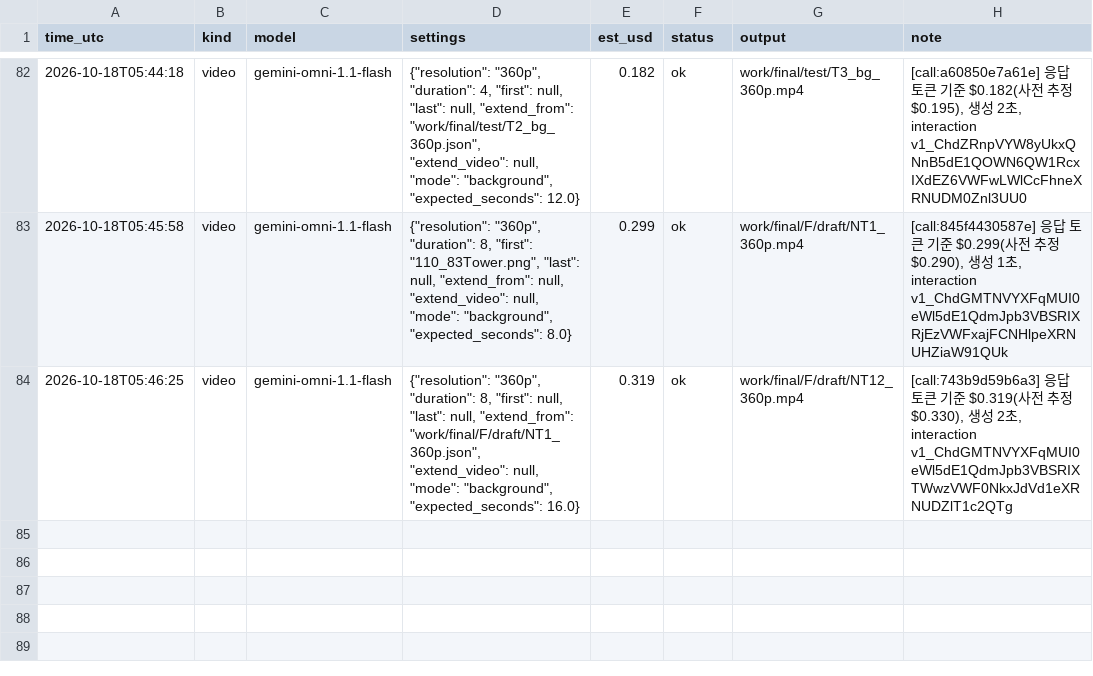
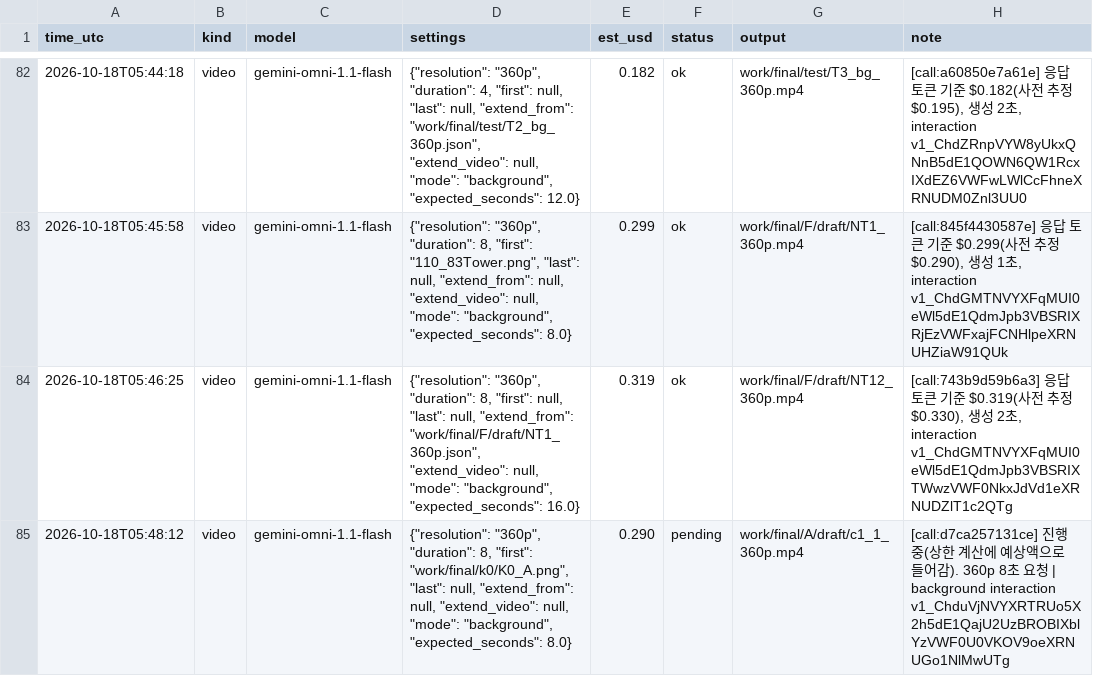
Before and after one commit to lkhh0408/lgh9766, a CSV file: work/cost_ledger.csv, drawn as a sheet; only a part is shown, gaps mark what is left out; the diff names each change by its address in the sheet, - before the commit and + after, or states it on an @@ line.

```diff
--- a/work/cost_ledger.csv
+++ b/work/cost_ledger.csv
+row 85: 2026-10-18T05:48:12 | video | gemini-omni-1.1-flash | {"resolution": "360p", "duration": 8, "first": "work/final/k0/K0_A.png", "last": null, "extend_from": null, "extend_video": null, "mode": "background", "expected_seconds": 8.0} | 0.290 | pending | work/final/A/draft/c1_1_360p.mp4 | [call:d7ca257131ce] 진행 중(상한 계산에 예상액으로 들어감). 360p 8초 요청 | background interaction v1_ChduVjNVYXRTRUo5X2h5dE1QajU2UzBROBIXblYzVWF0U0VKOV9oeXRNUGo1NlMwUTg
```
Also changed, not shown: 2 other files.
